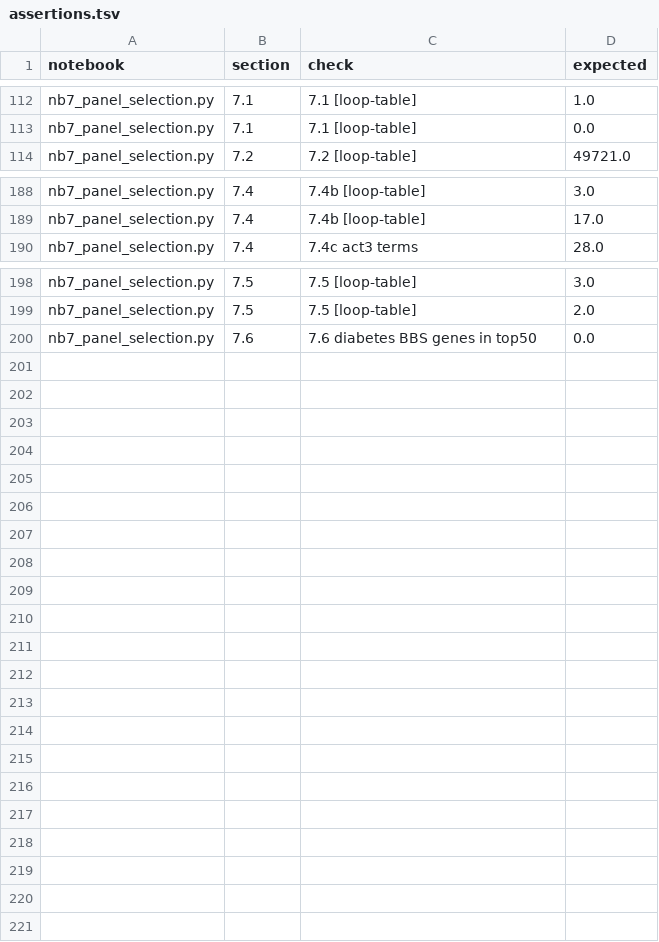
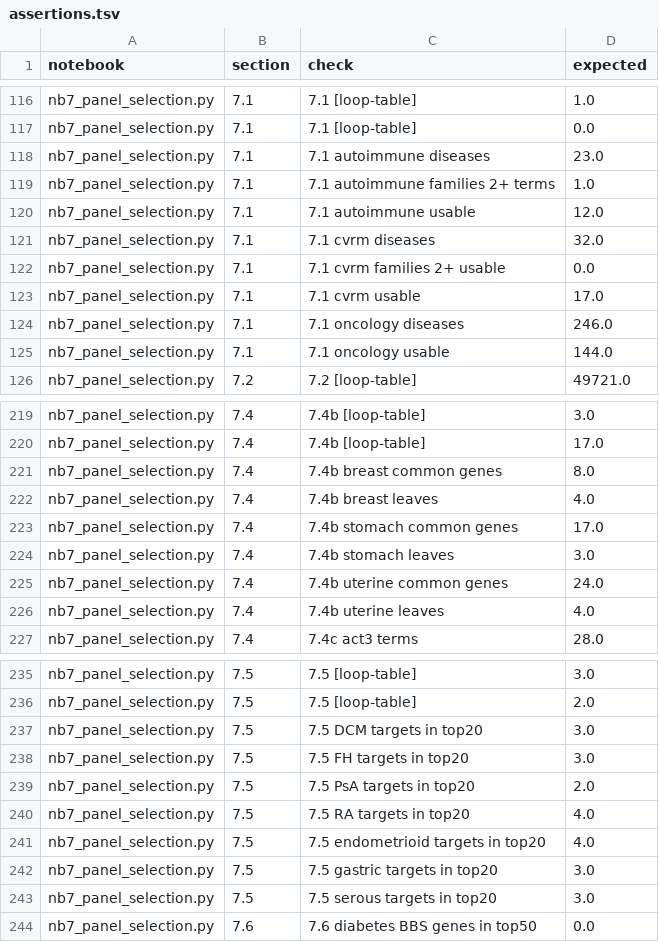
Before and after one commit to lhfudataiku/demo-target-identification, a TSV file: .index/assertions.tsv, drawn as a sheet; only a part is shown, gaps mark what is left out; the diff covers the shown part only.

```diff
--- a/.index/assertions.tsv
+++ b/.index/assertions.tsv
@@ -113,2 +117,10 @@ nb7_panel_selection.py	7.1	7.1  [loop-table]	1.0
 nb7_panel_selection.py	7.1	7.1  [loop-table]	0.0
+nb7_panel_selection.py	7.1	7.1 autoimmune diseases	23.0
+nb7_panel_selection.py	7.1	7.1 autoimmune families 2+ terms	1.0
+nb7_panel_selection.py	7.1	7.1 autoimmune usable	12.0
+nb7_panel_selection.py	7.1	7.1 cvrm diseases	32.0
+nb7_panel_selection.py	7.1	7.1 cvrm families 2+ usable	0.0
+nb7_panel_selection.py	7.1	7.1 cvrm usable	17.0
+nb7_panel_selection.py	7.1	7.1 oncology diseases	246.0
+nb7_panel_selection.py	7.1	7.1 oncology usable	144.0
 nb7_panel_selection.py	7.2	7.2  [loop-table]	49721.0
@@ -189,2 +220,8 @@ nb7_panel_selection.py	7.4	7.4b  [loop-table]	3.0
 nb7_panel_selection.py	7.4	7.4b  [loop-table]	17.0
+nb7_panel_selection.py	7.4	7.4b breast common genes	8.0
+nb7_panel_selection.py	7.4	7.4b breast leaves	4.0
+nb7_panel_selection.py	7.4	7.4b stomach common genes	17.0
+nb7_panel_selection.py	7.4	7.4b stomach leaves	3.0
+nb7_panel_selection.py	7.4	7.4b uterine common genes	24.0
+nb7_panel_selection.py	7.4	7.4b uterine leaves	4.0
 nb7_panel_selection.py	7.4	7.4c act3 terms	28.0
@@ -199,2 +236,9 @@ nb7_panel_selection.py	7.5	7.5  [loop-table]	3.0
 nb7_panel_selection.py	7.5	7.5  [loop-table]	2.0
+nb7_panel_selection.py	7.5	7.5 DCM targets in top20	3.0
+nb7_panel_selection.py	7.5	7.5 FH targets in top20	3.0
+nb7_panel_selection.py	7.5	7.5 PsA targets in top20	2.0
+nb7_panel_selection.py	7.5	7.5 RA targets in top20	4.0
+nb7_panel_selection.py	7.5	7.5 endometrioid targets in top20	4.0
+nb7_panel_selection.py	7.5	7.5 gastric targets in top20	3.0
+nb7_panel_selection.py	7.5	7.5 serous targets in top20	3.0
 nb7_panel_selection.py	7.6	7.6 diabetes BBS genes in top50	0.0
```
Also changed, not shown: 23 added rows elsewhere in this file, .index/code.tsv, 26 other files.
